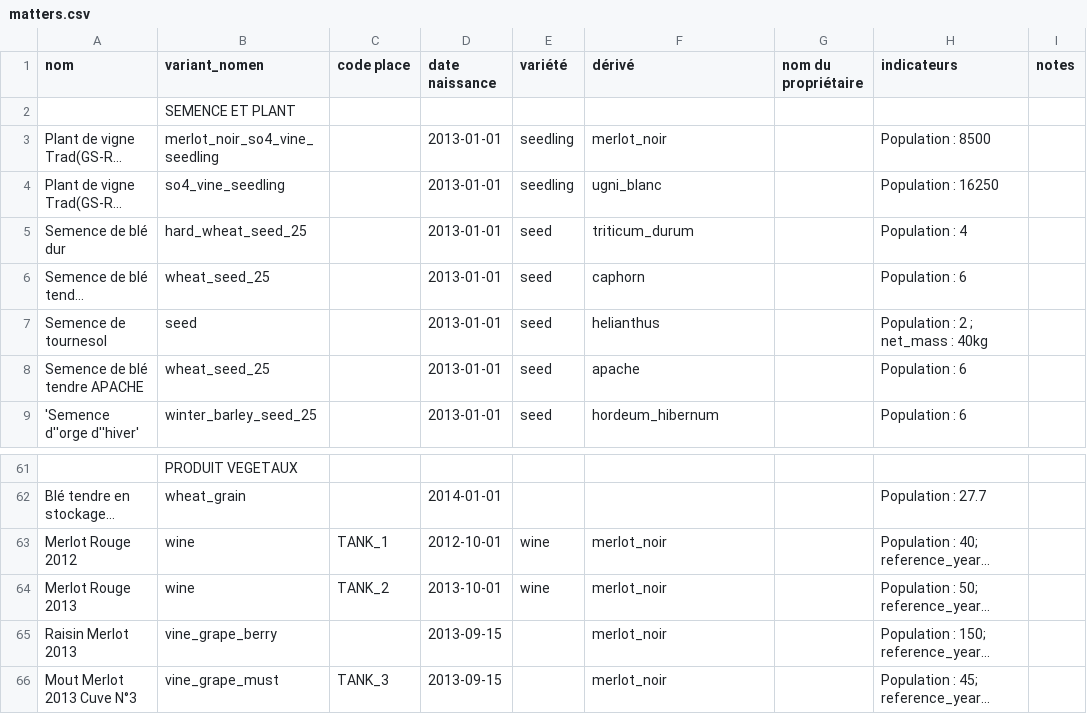
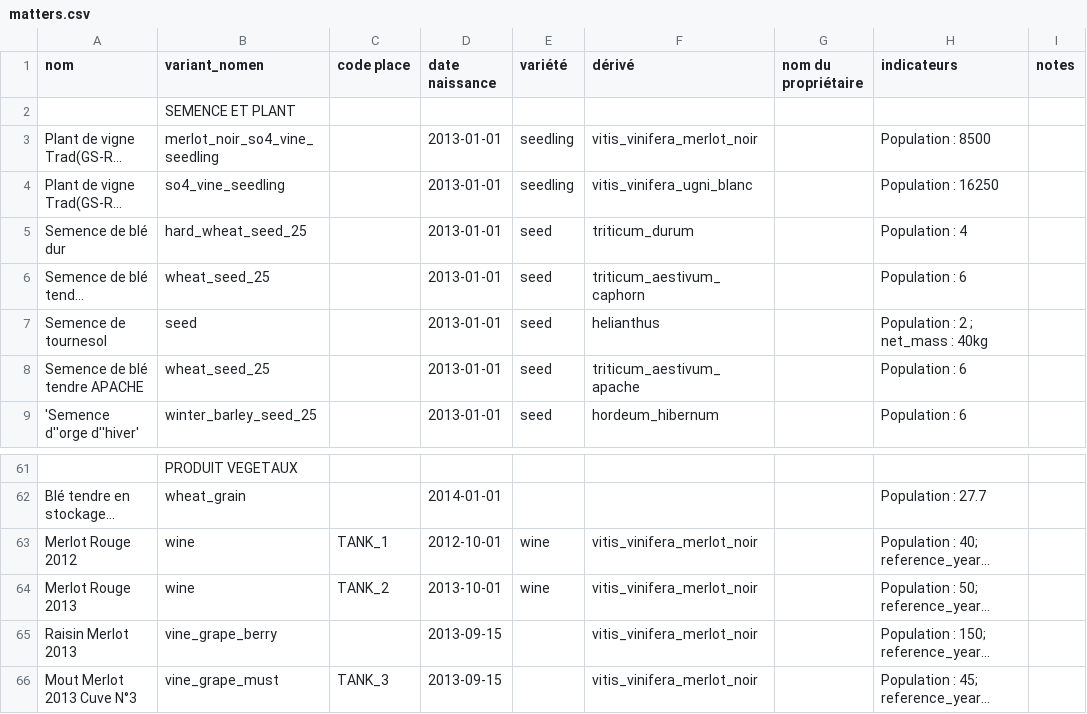
Before and after one commit to ekylibre/ekylibre, a CSV file: db/first_runs/demo/alamano/matters.csv, drawn as a sheet; only a part is shown, gaps mark what is left out; long unchanged cells end in …; the diff names each change by its address in the sheet, - before the commit and + after, or states it on an @@ line.

Commit message:
adapt demo data

```diff
--- a/db/first_runs/demo/alamano/matters.csv
+++ b/db/first_runs/demo/alamano/matters.csv
-F3 (dérivé): merlot_noir
+F3 (dérivé): vitis_vinifera_merlot_noir
-F4 (dérivé): ugni_blanc
+F4 (dérivé): vitis_vinifera_ugni_blanc
-F6 (dérivé): caphorn
+F6 (dérivé): triticum_aestivum_caphorn
-F8 (dérivé): apache
+F8 (dérivé): triticum_aestivum_apache
-F63:F66 (dérivé): merlot_noir
+F63:F66 (dérivé): vitis_vinifera_merlot_noir
```
